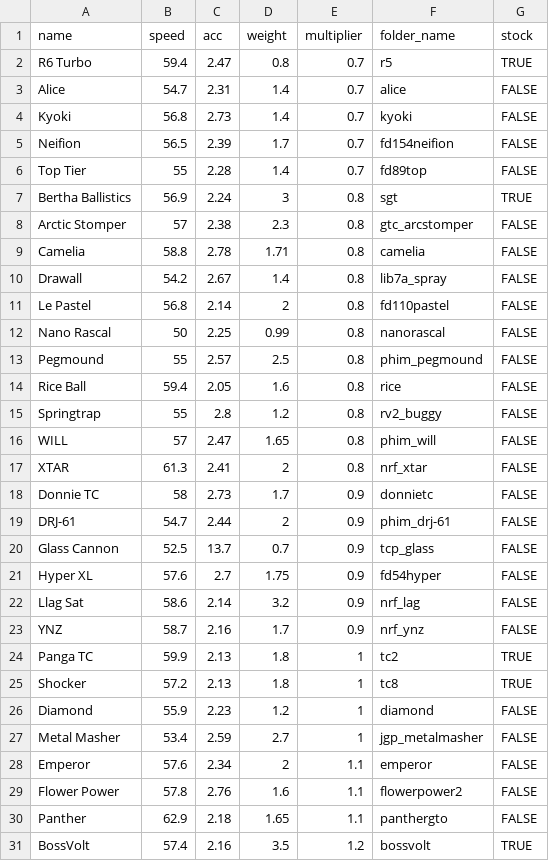
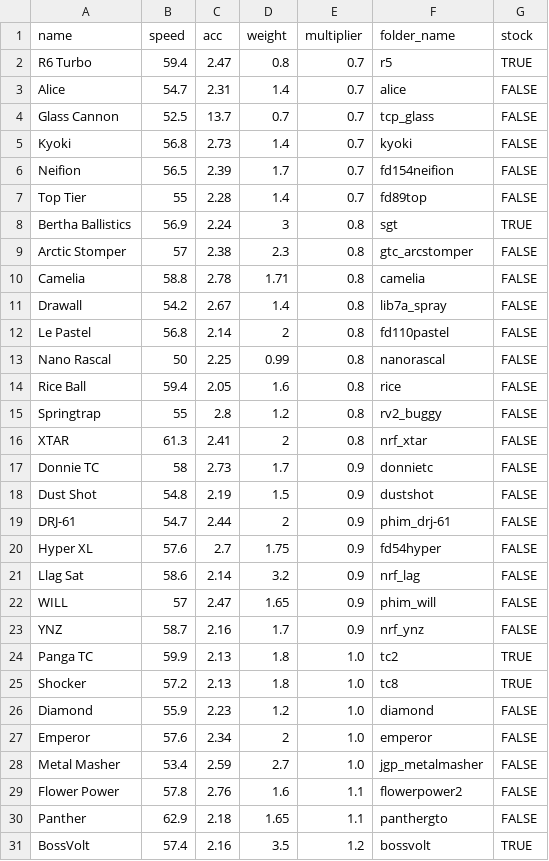
Before and after one commit to Re-Volt-America/RVA-Data, a CSV file: models/cars/advanced.csv, drawn as a sheet; only a part is shown.

```diff
--- a/models/cars/advanced.csv
+++ b/models/cars/advanced.csv
@@ -3,2 +3,3 @@ R6 Turbo,59.4,2.47,0.8,0.7,r5,TRUE
 Alice,54.7,2.31,1.4,0.7,alice,FALSE
+Glass Cannon,52.5,13.7,0.7,0.7,tcp_glass,FALSE
 Kyoki,56.8,2.73,1.4,0.7,kyoki,FALSE
@@ -12,18 +13,17 @@ Le Pastel,56.8,2.14,2,0.8,fd110pastel,FALSE
 Nano Rascal,50,2.25,0.99,0.8,nanorascal,FALSE
-Pegmound,55,2.57,2.5,0.8,phim_pegmound,FALSE
 Rice Ball,59.4,2.05,1.6,0.8,rice,FALSE
 Springtrap,55,2.8,1.2,0.8,rv2_buggy,FALSE
-WILL,57,2.47,1.65,0.8,phim_will,FALSE
 XTAR,61.3,2.41,2,0.8,nrf_xtar,FALSE
 Donnie TC,58,2.73,1.7,0.9,donnietc,FALSE
+Dust Shot,54.8,2.19,1.5,0.9,dustshot,FALSE
 DRJ-61,54.7,2.44,2,0.9,phim_drj-61,FALSE
-Glass Cannon,52.5,13.7,0.7,0.9,tcp_glass,FALSE
 Hyper XL,57.6,2.7,1.75,0.9,fd54hyper,FALSE
 Llag Sat,58.6,2.14,3.2,0.9,nrf_lag,FALSE
+WILL,57,2.47,1.65,0.9,phim_will,FALSE
 YNZ,58.7,2.16,1.7,0.9,nrf_ynz,FALSE
-Panga TC,59.9,2.13,1.8,1,tc2,TRUE
-Shocker,57.2,2.13,1.8,1,tc8,TRUE
-Diamond,55.9,2.23,1.2,1,diamond,FALSE
-Metal Masher,53.4,2.59,2.7,1,jgp_metalmasher,FALSE
-Emperor,57.6,2.34,2,1.1,emperor,FALSE
+Panga TC,59.9,2.13,1.8,1.0,tc2,TRUE
+Shocker,57.2,2.13,1.8,1.0,tc8,TRUE
+Diamond,55.9,2.23,1.2,1.0,diamond,FALSE
+Emperor,57.6,2.34,2,1.0,emperor,FALSE
+Metal Masher,53.4,2.59,2.7,1.0,jgp_metalmasher,FALSE
 Flower Power,57.8,2.76,1.6,1.1,flowerpower2,FALSE
```
Also changed, not shown: models/cars/amateur.csv, models/cars/rookie.csv, 3 other files.
